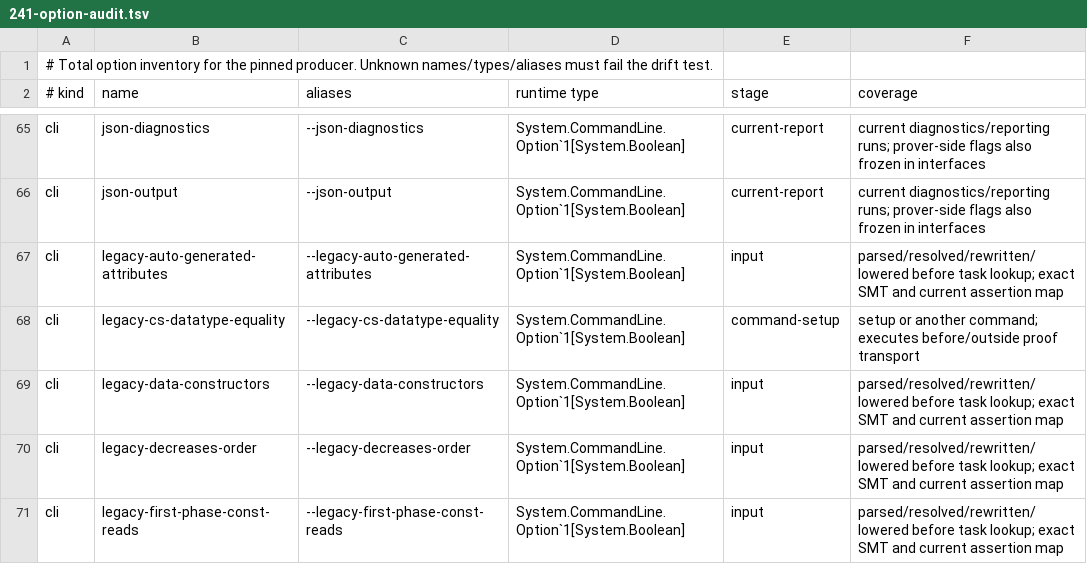
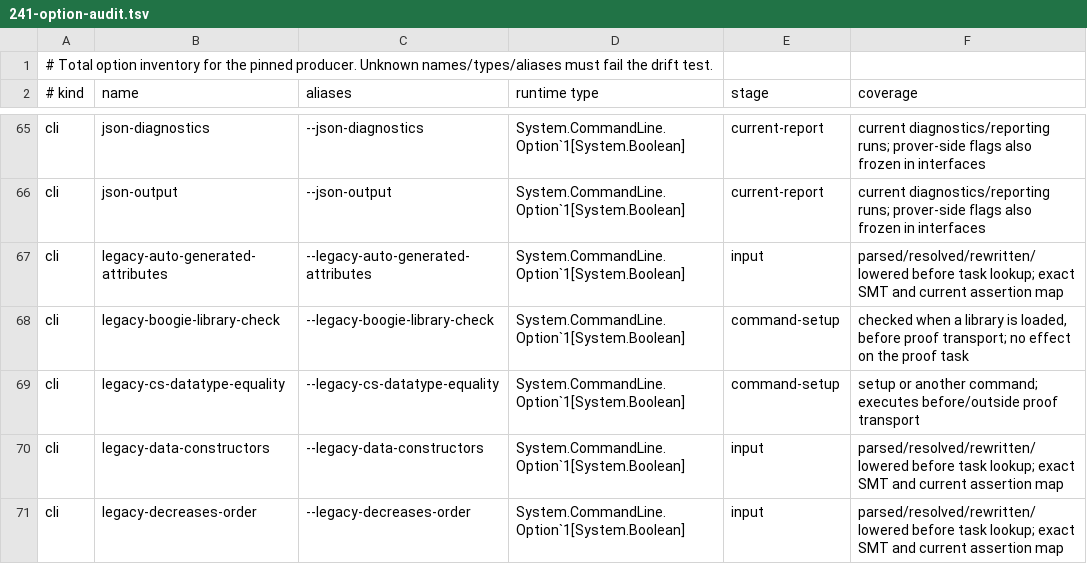
Before and after one commit to erniecohen/dafny, a TSV file: docs/dev/design/241-option-audit.tsv, drawn as a sheet; only a part is shown, gaps mark what is left out; the shorter side is filled out with more unchanged rows; the diff names each change by its address in the sheet, - before the commit and + after, or states it on an @@ line.

```diff
--- a/docs/dev/design/241-option-audit.tsv
+++ b/docs/dev/design/241-option-audit.tsv
+row 68: cli | legacy-boogie-library-check | --legacy-boogie-library-check | System.CommandLine.Option`1[System.Boolean] | command-setup | checked when a library is loaded, before proof transport; no effect on the proof task
```
Also changed, not shown: 8 other files.
